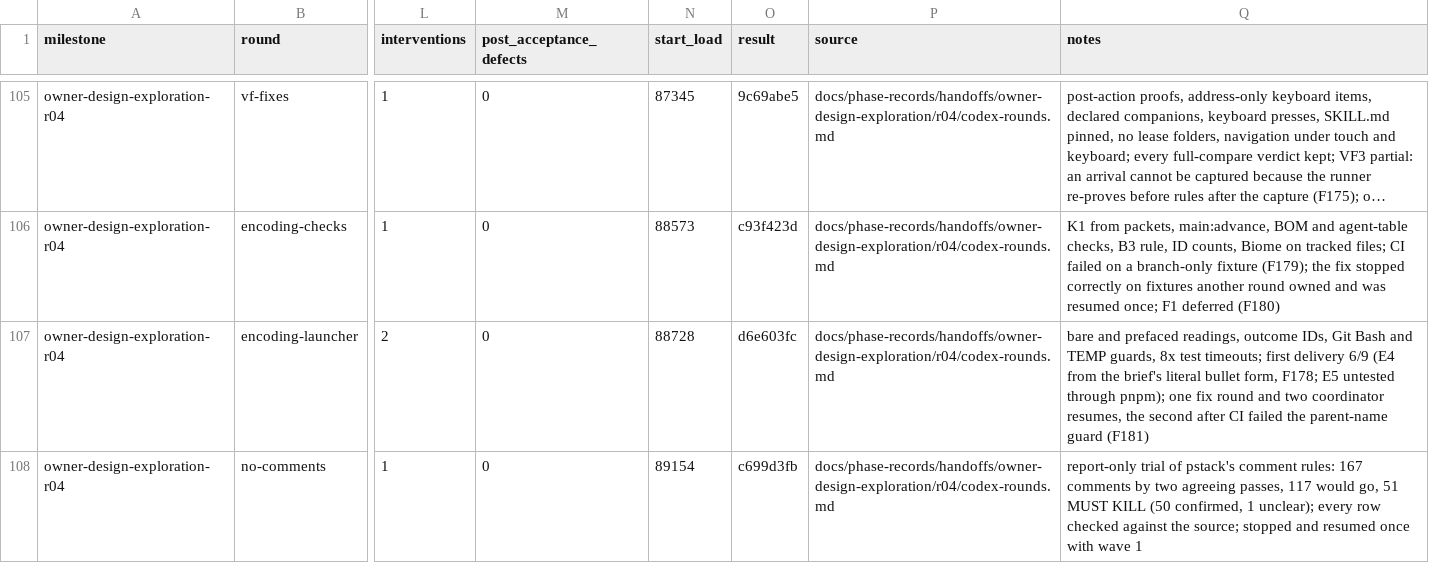
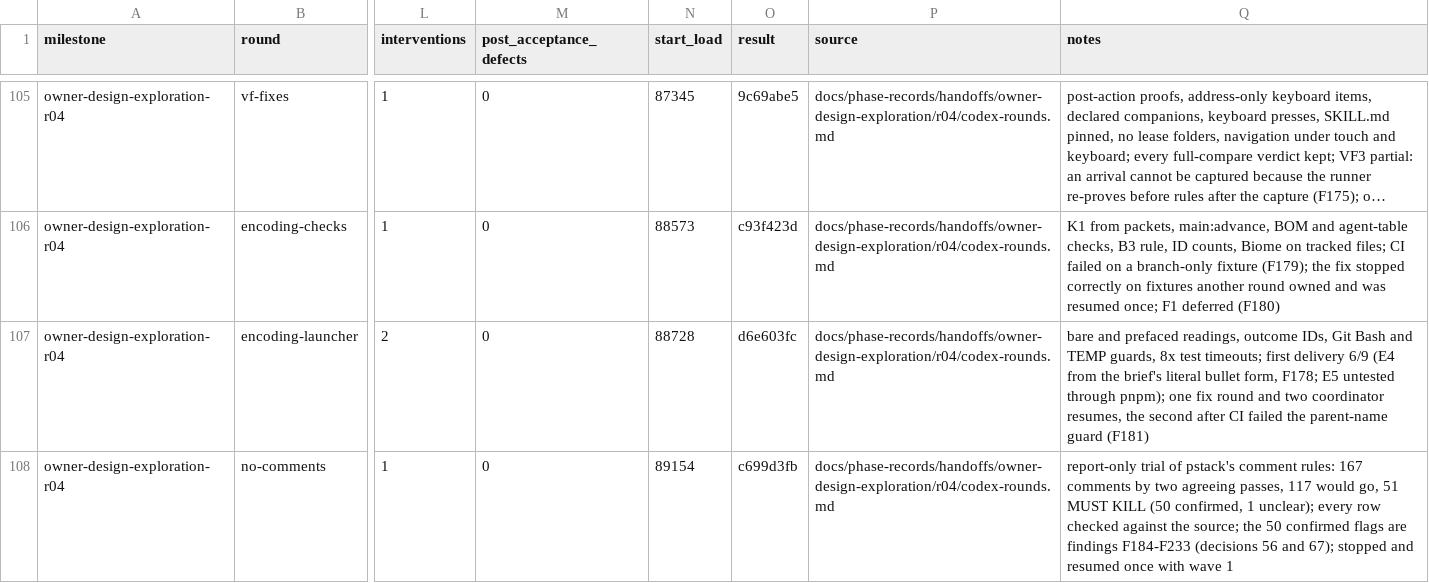
Before and after one commit to zsnqi/fitway, a TSV file: docs/phase-records/handoffs/agent-environment/rounds.tsv, drawn as a sheet; only a part is shown, gaps mark what is left out; long unchanged cells end in …; the diff names each change by its address in the sheet, - before the commit and + after, or states it on an @@ line.

```diff
--- a/docs/phase-records/handoffs/agent-environment/rounds.tsv
+++ b/docs/phase-records/handoffs/agent-environment/rounds.tsv
-Q108 (notes): …the source; stopped and…
+Q108 (notes): …the source; the 50 confirmed flags are findings F184-F233 (decisions 56 and 67); stopped and…
```
Also changed, not shown: 4 other files.
